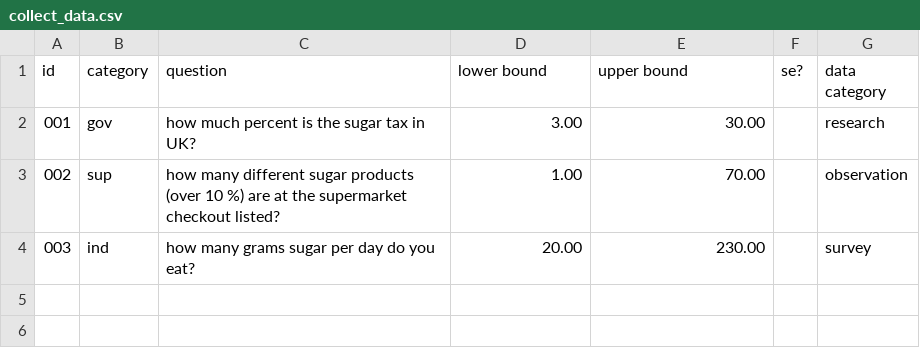
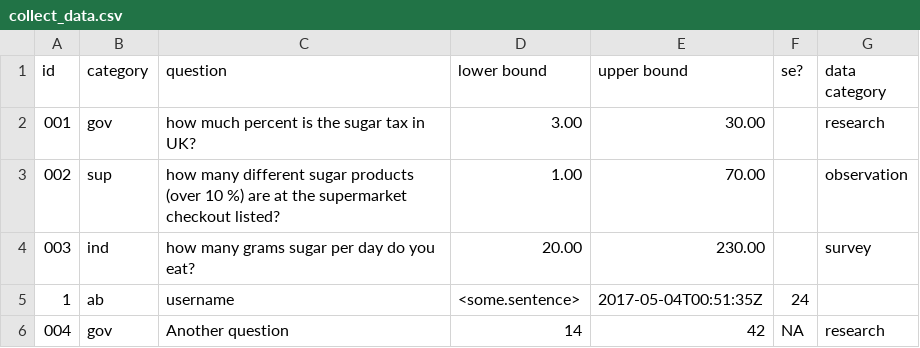
Before and after one commit to SHMooon/nutrition, a CSV file: collect_data.csv, drawn as a sheet.

```diff
--- a/collect_data.csv
+++ b/collect_data.csv
@@ -4 +4,3 @@ id,category,question,lower bound,upper bound,se?,data category
 003,ind,how many grams sugar per day do you eat?,20.00,230.00,,survey
+1,ab,username,<some.sentence>,2017-05-04T00:51:35Z,24
+004,gov,Another question,14,42,NA,research
```
Also changed, not shown: 1 other file.
